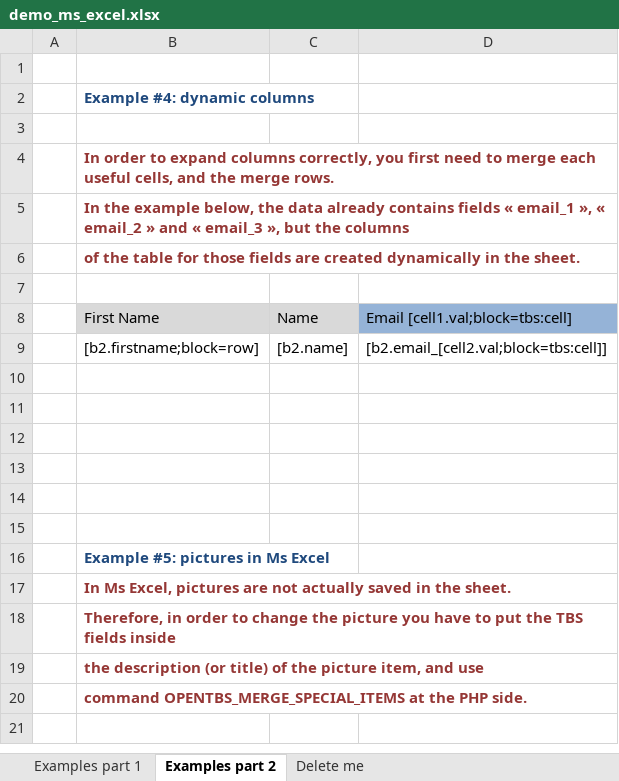
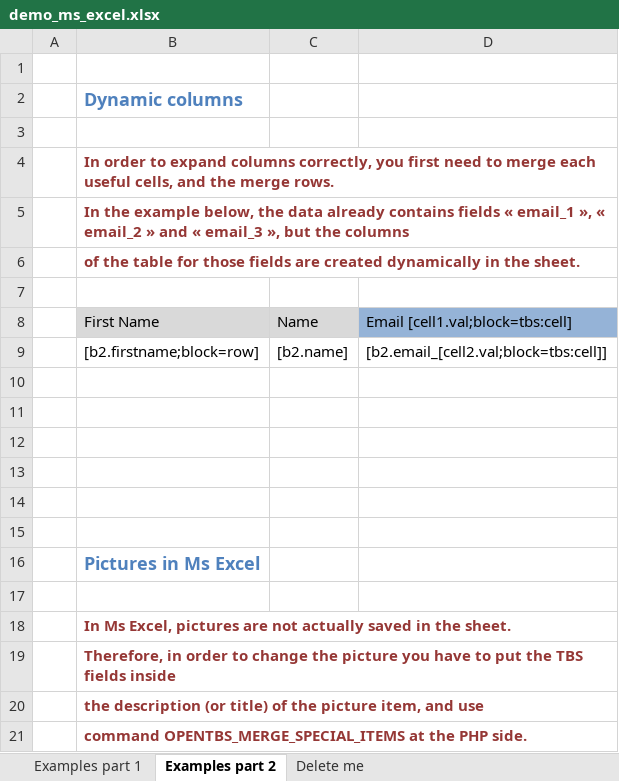
Before and after one commit to im-kulikov/openTBS-template-engine, an Excel workbook: plugins/opentbs/demo/demo_ms_excel.xlsx, sheet Examples part 2, drawn as a sheet; values as stored, in another font and other column widths than the file's, no borders; charts and pictures not drawn; the diff names each change by its address in the sheet, - before the commit and + after, or states it on an @@ line.

Commit message:
OpenTBS : update examples

```diff
--- a/plugins/opentbs/demo/demo_ms_excel.xlsx (sheet Examples part 2)
+++ b/plugins/opentbs/demo/demo_ms_excel.xlsx (sheet Examples part 2)
-B2: Example #4: dynamic columns
+B2: Dynamic columns
-B2 text colour: #1F497D
+B2 text colour: #4F81BD, text size: larger
-B16: Example #5: pictures in Ms Excel
+B16: Pictures in Ms Excel
-B16 text colour: #1F497D
+B16 text colour: #4F81BD, text size: larger
+row 17: (empty)
```
Also changed, not shown: sheet Examples part 1, sheet Delete me, formulas that keep their value, charts or pictures, 4 other files.
